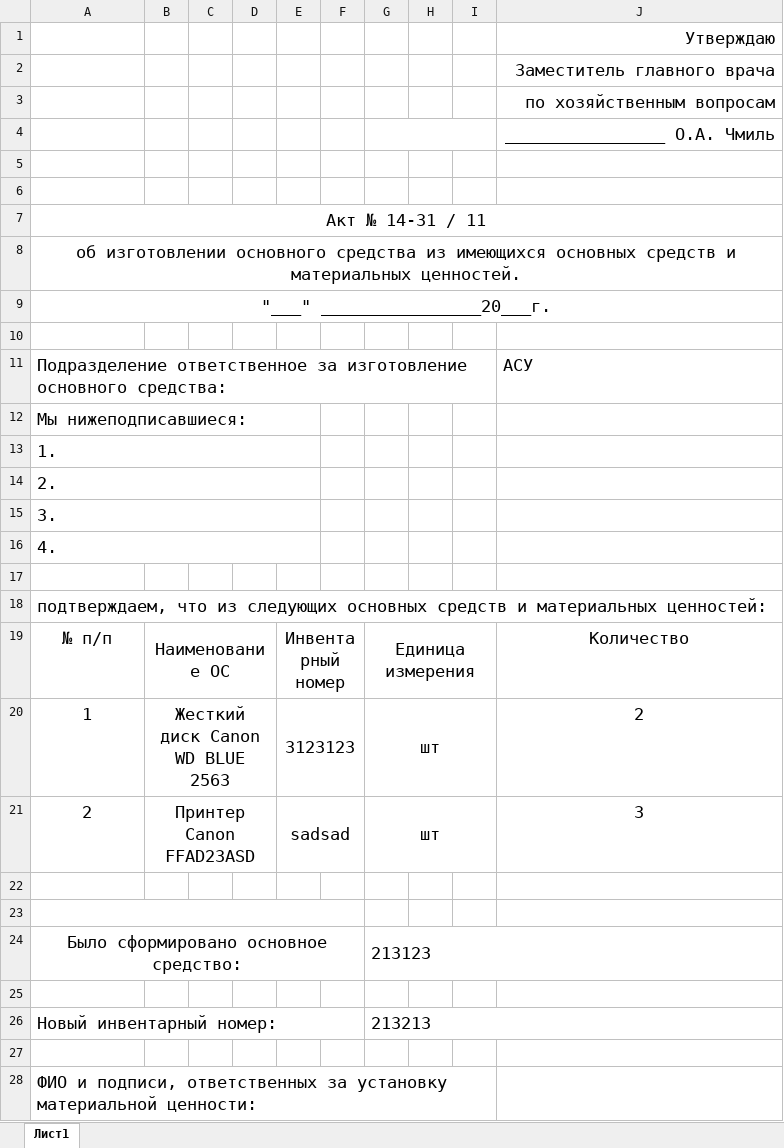
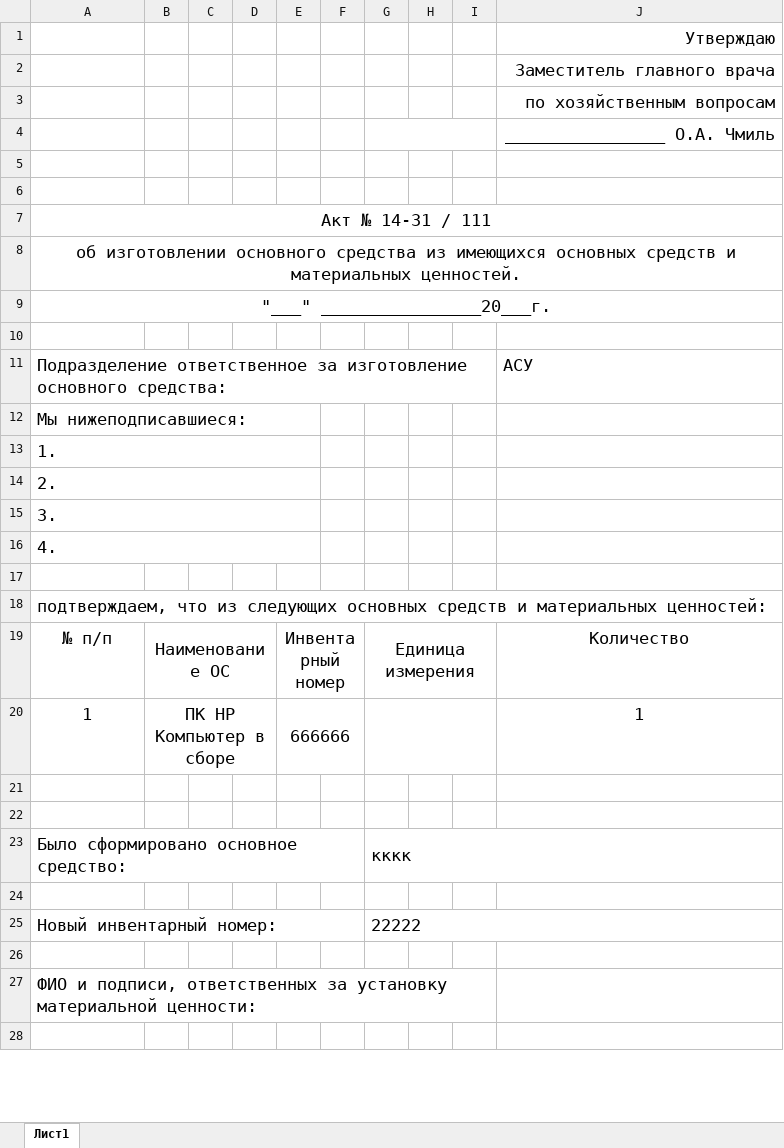
Before and after one commit to LaPesadilla-rus/test_sklad, an Excel workbook: backend/docs/test31.xlsx, sheet Лист1, drawn as a sheet; only a part is shown; the shorter side is filled out with more unchanged rows; values as stored, in another font and other column widths than the file's, no borders; removed rows and columns are numbered as before the commit, all else as after; the diff names each change by its address in the sheet, - before the commit and + after, or states it on an @@ line.

```diff
--- a/backend/docs/test31.xlsx (sheet Лист1)
+++ b/backend/docs/test31.xlsx (sheet Лист1)
-A7: Акт № 14-31 / 11
+A7: Акт № 14-31 / 111
-row 20: 1 | Жесткий диск Canon WD BLUE 2563 |  |  | 3123123 |  | шт |  |  | 2
-row 21: 2 | Принтер Canon FFAD23ASD |  |  | sadsad |  | шт |  |  | 3
+row 20: 1 | ПК HP Компьютер в сборе |  |  | 666666 |  |  |  |  | 1
-A23:F23 merged
-A23 alignment: center
+A23 alignment: left
-G23: 213123
+G23: кккк
-G25: 213213
+G25: 22222
```
Also changed, not shown: backend/docs/14-31.xlsx, backend/docs/test100_T.xlsx, 6 other files.
